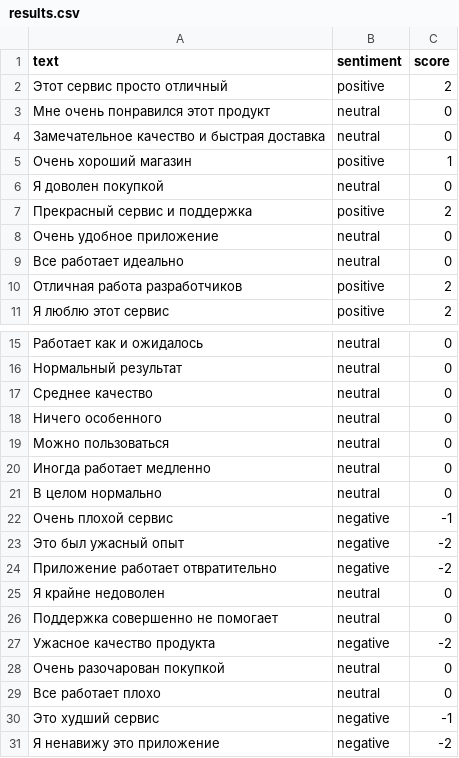
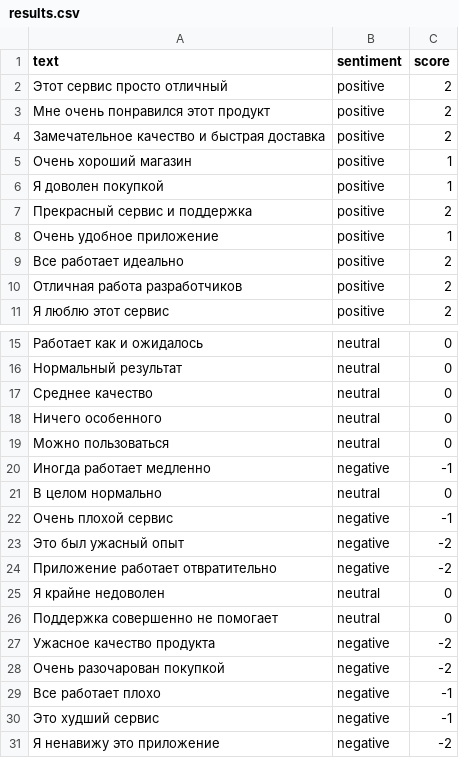
Before and after one commit to alina3400/lab6, a CSV file: results.csv, drawn as a sheet; only a part is shown, gaps mark what is left out.

```diff
--- a/results.csv
+++ b/results.csv
@@ -2,9 +2,9 @@ text,sentiment,score
 Этот сервис просто отличный,positive,2
-Мне очень понравился этот продукт,neutral,0
-Замечательное качество и быстрая доставка,neutral,0
+Мне очень понравился этот продукт,positive,2
+Замечательное качество и быстрая доставка,positive,2
 Очень хороший магазин,positive,1
-Я доволен покупкой,neutral,0
+Я доволен покупкой,positive,1
 Прекрасный сервис и поддержка,positive,2
-Очень удобное приложение,neutral,0
-Все работает идеально,neutral,0
+Очень удобное приложение,positive,1
+Все работает идеально,positive,2
 Отличная работа разработчиков,positive,2
@@ -19,3 +19,3 @@ text,sentiment,score
 Можно пользоваться,neutral,0
-Иногда работает медленно,neutral,0
+Иногда работает медленно,negative,-1
 В целом нормально,neutral,0
@@ -27,4 +27,4 @@ text,sentiment,score
 Ужасное качество продукта,negative,-2
-Очень разочарован покупкой,neutral,0
-Все работает плохо,neutral,0
+Очень разочарован покупкой,negative,-2
+Все работает плохо,negative,-1
 Это худший сервис,negative,-1
```
Also changed, not shown: dictionary.csv.
